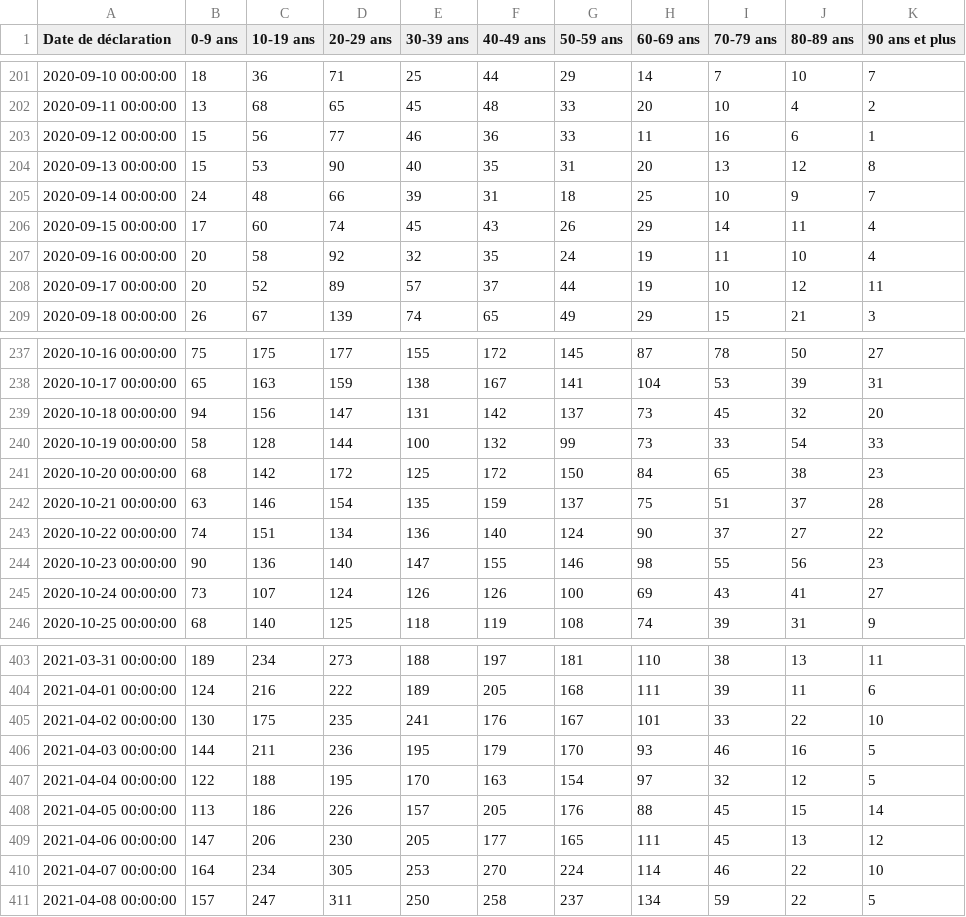
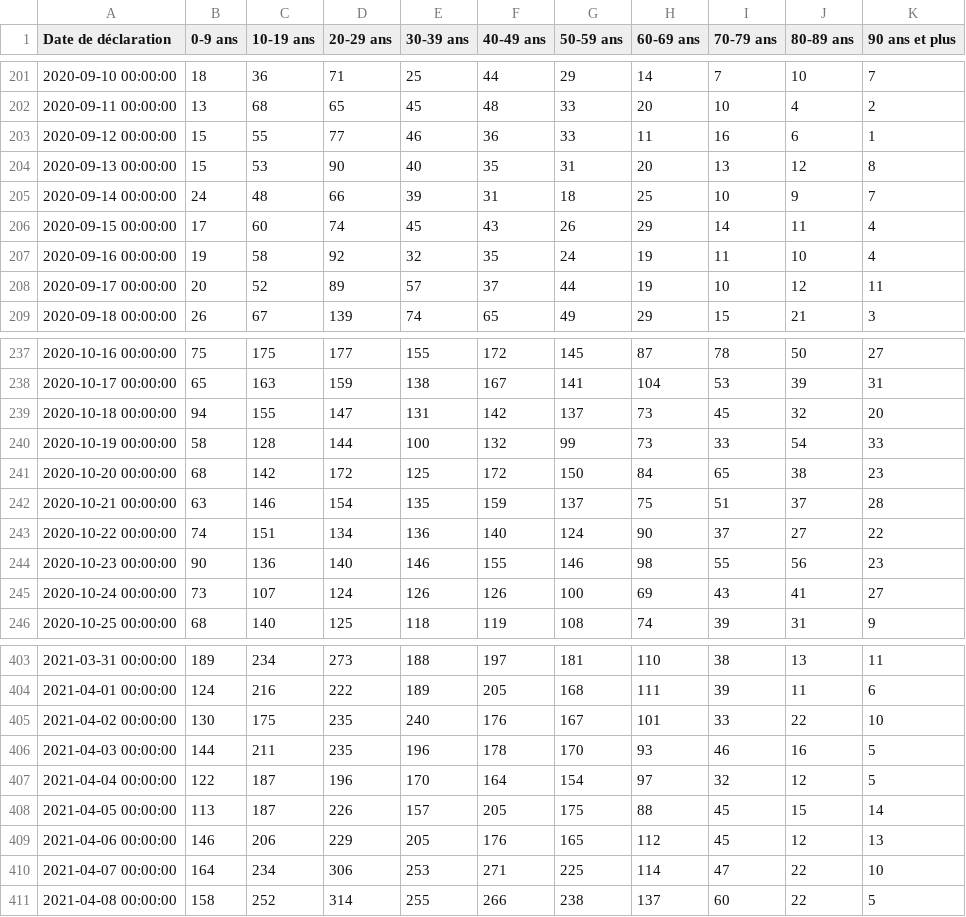
Before and after one commit to dhaine/quovid, a CSV file: R/data/Graphique 1.6 - page age-sexe.csv, drawn as a sheet; only a part is shown, gaps mark what is left out; the diff covers the shown part only.

Commit message:
Update data age.

```diff
--- a/R/data/Graphique 1.6 - page age-sexe.csv
+++ b/R/data/Graphique 1.6 - page age-sexe.csv
@@ -202,3 +202,3 @@
 "2020-09-11 00:00:00",13,68,65,45,48,33,20,10,4,2
-"2020-09-12 00:00:00",15,56,77,46,36,33,11,16,6,1
+"2020-09-12 00:00:00",15,55,77,46,36,33,11,16,6,1
 "2020-09-13 00:00:00",15,53,90,40,35,31,20,13,12,8
@@ -206,3 +206,3 @@
 "2020-09-15 00:00:00",17,60,74,45,43,26,29,14,11,4
-"2020-09-16 00:00:00",20,58,92,32,35,24,19,11,10,4
+"2020-09-16 00:00:00",19,58,92,32,35,24,19,11,10,4
 "2020-09-17 00:00:00",20,52,89,57,37,44,19,10,12,11
@@ -238,3 +238,3 @@
 "2020-10-17 00:00:00",65,163,159,138,167,141,104,53,39,31
-"2020-10-18 00:00:00",94,156,147,131,142,137,73,45,32,20
+"2020-10-18 00:00:00",94,155,147,131,142,137,73,45,32,20
 "2020-10-19 00:00:00",58,128,144,100,132,99,73,33,54,33
@@ -243,3 +243,3 @@
 "2020-10-22 00:00:00",74,151,134,136,140,124,90,37,27,22
-"2020-10-23 00:00:00",90,136,140,147,155,146,98,55,56,23
+"2020-10-23 00:00:00",90,136,140,146,155,146,98,55,56,23
 "2020-10-24 00:00:00",73,107,124,126,126,100,69,43,41,27
@@ -404,8 +404,8 @@
 "2021-04-01 00:00:00",124,216,222,189,205,168,111,39,11,6
-"2021-04-02 00:00:00",130,175,235,241,176,167,101,33,22,10
-"2021-04-03 00:00:00",144,211,236,195,179,170,93,46,16,5
-"2021-04-04 00:00:00",122,188,195,170,163,154,97,32,12,5
-"2021-04-05 00:00:00",113,186,226,157,205,176,88,45,15,14
-"2021-04-06 00:00:00",147,206,230,205,177,165,111,45,13,12
-"2021-04-07 00:00:00",164,234,305,253,270,224,114,46,22,10
-"2021-04-08 00:00:00",157,247,311,250,258,237,134,59,22,5
+"2021-04-02 00:00:00",130,175,235,240,176,167,101,33,22,10
+"2021-04-03 00:00:00",144,211,235,196,178,170,93,46,16,5
+"2021-04-04 00:00:00",122,187,196,170,164,154,97,32,12,5
+"2021-04-05 00:00:00",113,187,226,157,205,175,88,45,15,14
+"2021-04-06 00:00:00",146,206,229,205,176,165,112,45,12,13
+"2021-04-07 00:00:00",164,234,306,253,271,225,114,47,22,10
+"2021-04-08 00:00:00",158,252,314,255,266,238,137,60,22,5
```
Also changed, not shown: 1 added row and 28 edited cells elsewhere in this file.
